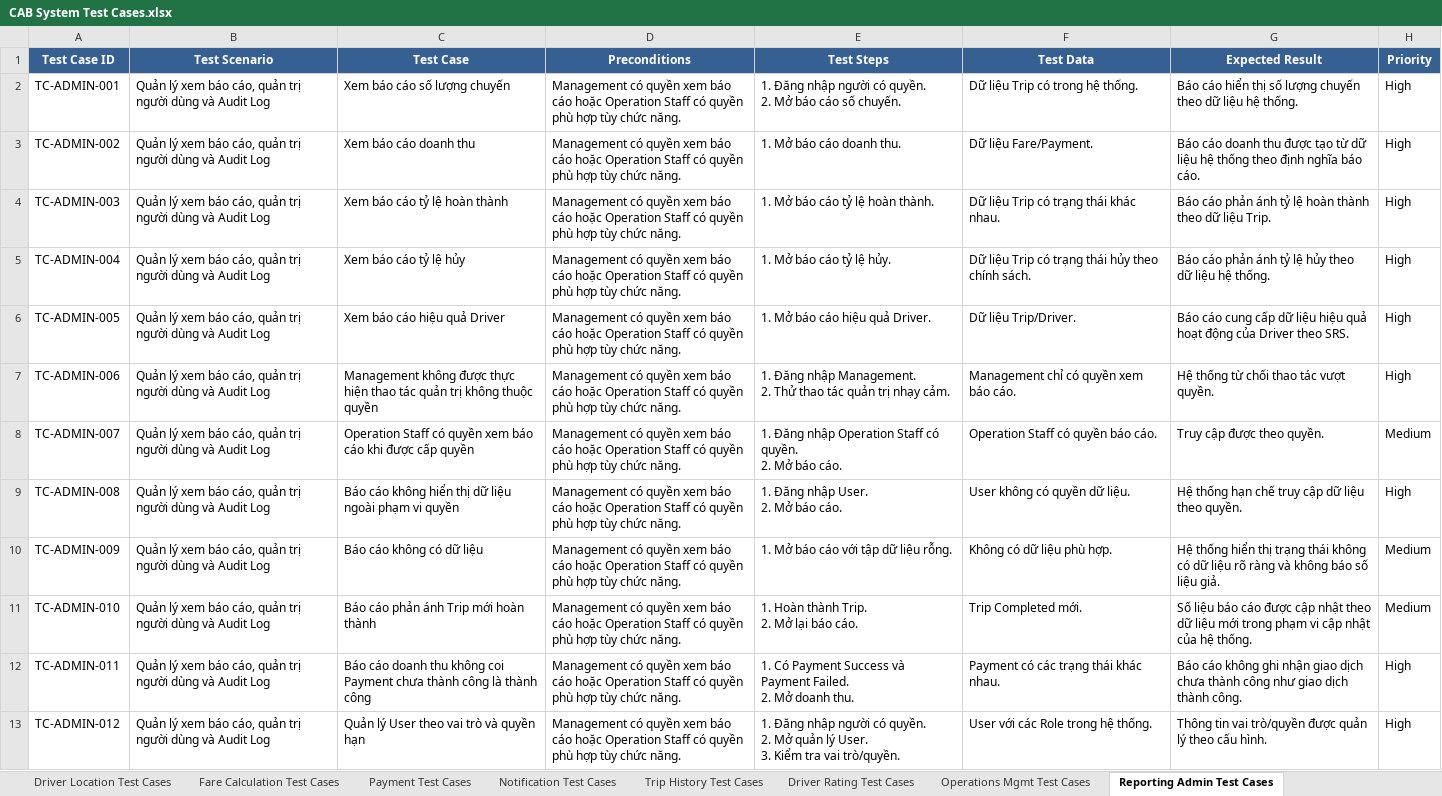
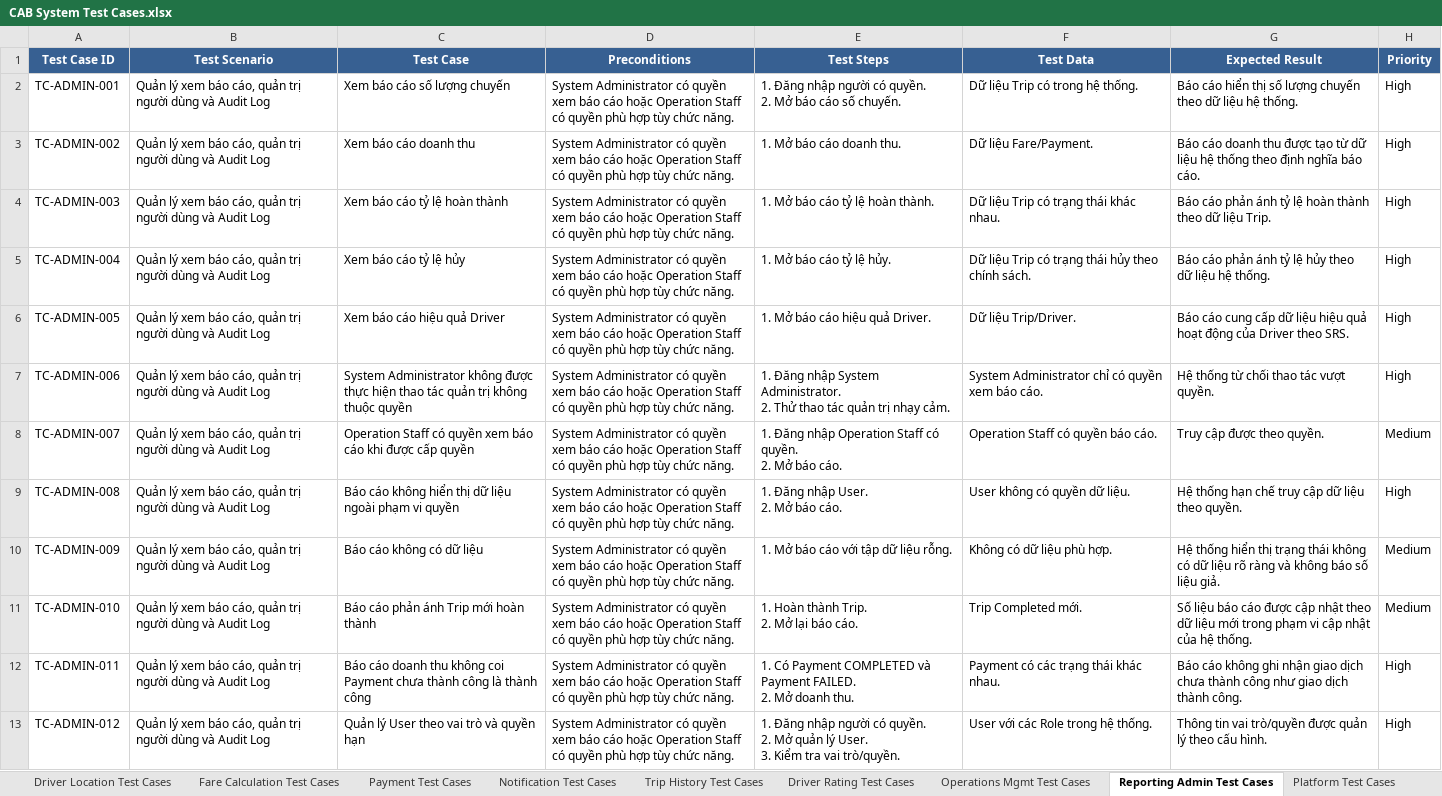
Before and after one commit to kanztran2605/23646731_TranQuocKhang_Cabsystem, an Excel workbook: Test case/CAB System Test Cases.xlsx, sheet Reporting Admin Test Cases, drawn as a sheet; only a part is shown; values as stored, in another font and other column widths than the file's, no borders; ↵ is a line break in a cell; the diff covers the shown part only; the diff names each change by its address in the sheet, - before the commit and + after, or states it on an @@ line.

Commit message:
Update Test Case

```diff
--- a/Test case/CAB System Test Cases.xlsx (sheet Reporting Admin Test Cases)
+++ b/Test case/CAB System Test Cases.xlsx (sheet Reporting Admin Test Cases)
+sheet tab: Platform Test Cases
-D2:D13 (Preconditions): Management có quyền…
+D2:D13 (Preconditions): System Administrator có quyền…
-C7 (Test Case): Management không được…
+C7 (Test Case): System Administrator không được…
-E7 (Test Steps): …Đăng nhập Management. ↵ 2. Thử…
+E7 (Test Steps): …Đăng nhập System Administrator. ↵ 2. Thử…
-F7 (Test Data): Management chỉ có quyền xem báo cáo.
+F7 (Test Data): System Administrator chỉ có quyền xem báo cáo.
-E12 (Test Steps): …Có Payment Success và Payment Failed. ↵ 2. Mở…
+E12 (Test Steps): …Có Payment COMPLETED và Payment FAILED. ↵ 2. Mở…
```
Also changed, not shown: 12 edited cells elsewhere in this sheet, sheet Payment Test Cases, sheet Trip Execution Test Cases, sheet Driver Matching Test Cases, sheet Profile Management Test Cases, sheet Trip History Test Cases, sheet Driver Rating Test Cases, 8 more sheets, other sheet tabs.
